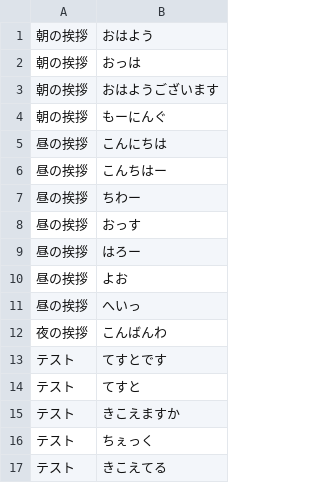
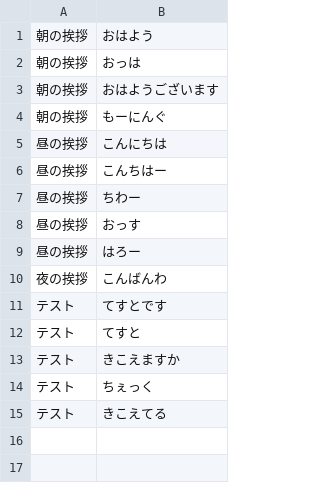
Before and after one commit to bezelie/bflitz, a CSV file: data_julius.csv, drawn as a sheet.

```diff
--- a/data_julius.csv
+++ b/data_julius.csv
@@ -9,4 +9,2 @@
 昼の挨拶,はろー
-昼の挨拶,よお
-昼の挨拶,へいっ
 夜の挨拶,こんばんわ
```
Also changed, not shown: data_julius.tsv, 5 other files.
